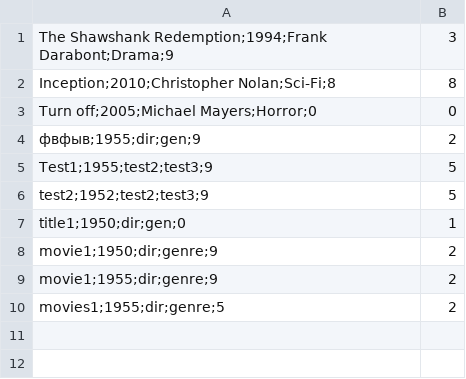
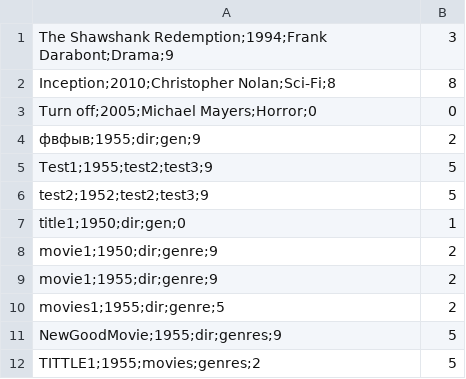
Before and after one commit to 3JLOYBOJLK/Filmoteka, a CSV file: src/main/resources/movies.csv, drawn as a sheet.

```diff
--- a/src/main/resources/movies.csv
+++ b/src/main/resources/movies.csv
@@ -10 +10,3 @@ movie1;1955;dir;genre;9,2
 movies1;1955;dir;genre;5,2
+NewGoodMovie;1955;dir;genres;9,5
+TITTLE1;1955;movies;genres;2,5
```
Also changed, not shown: 17 other files.
